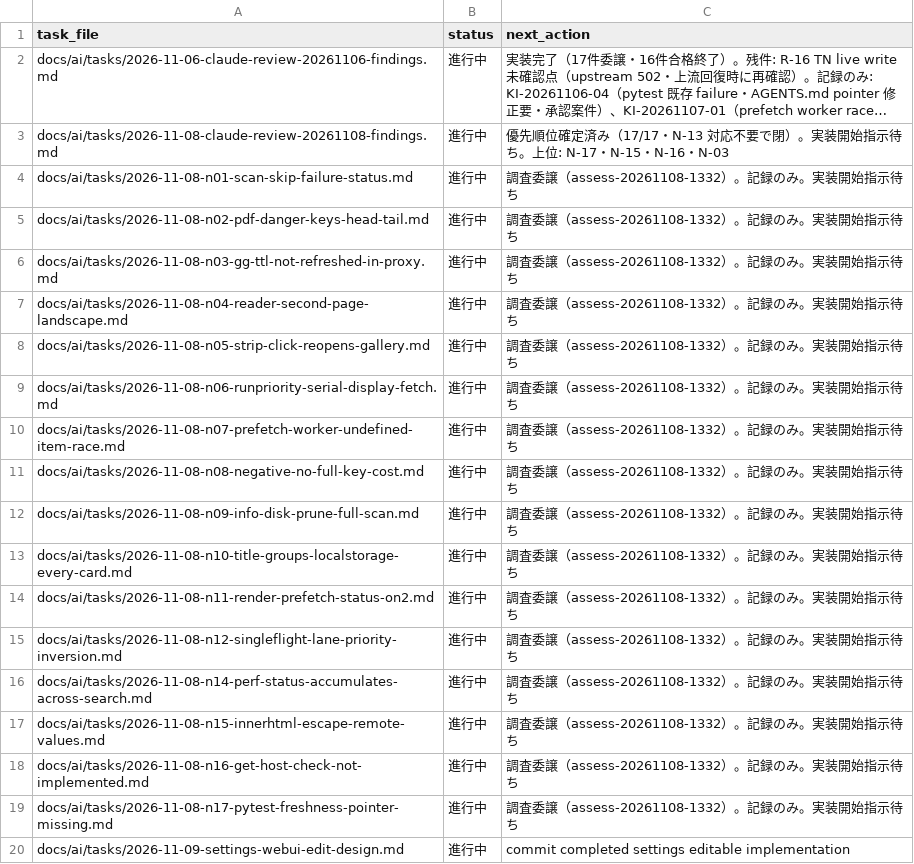
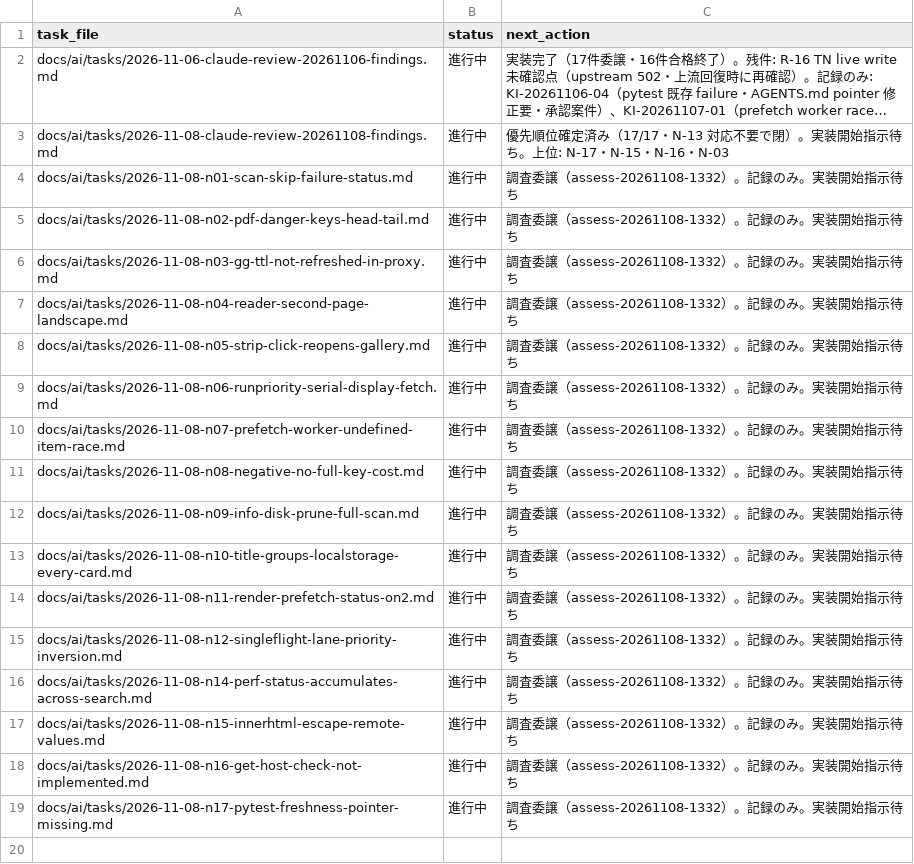
Before and after one commit to BWDSF3104/hitomi-hub, a TSV file: docs/ai/current-task.tsv, drawn as a sheet; long unchanged cells end in …; the diff names each change by its address in the sheet, - before the commit and + after, or states it on an @@ line.

Commit message:
docs: close settings editable implementation
task status を完了へ更新し、current-task.tsv の参照行を削除。

```diff
--- a/docs/ai/current-task.tsv
+++ b/docs/ai/current-task.tsv
-row 20: docs/ai/tasks/2026-11-09-settings-webui-edit-design.md | 進行中 | commit completed settings editable implementation
```
Also changed, not shown: 1 other file.
